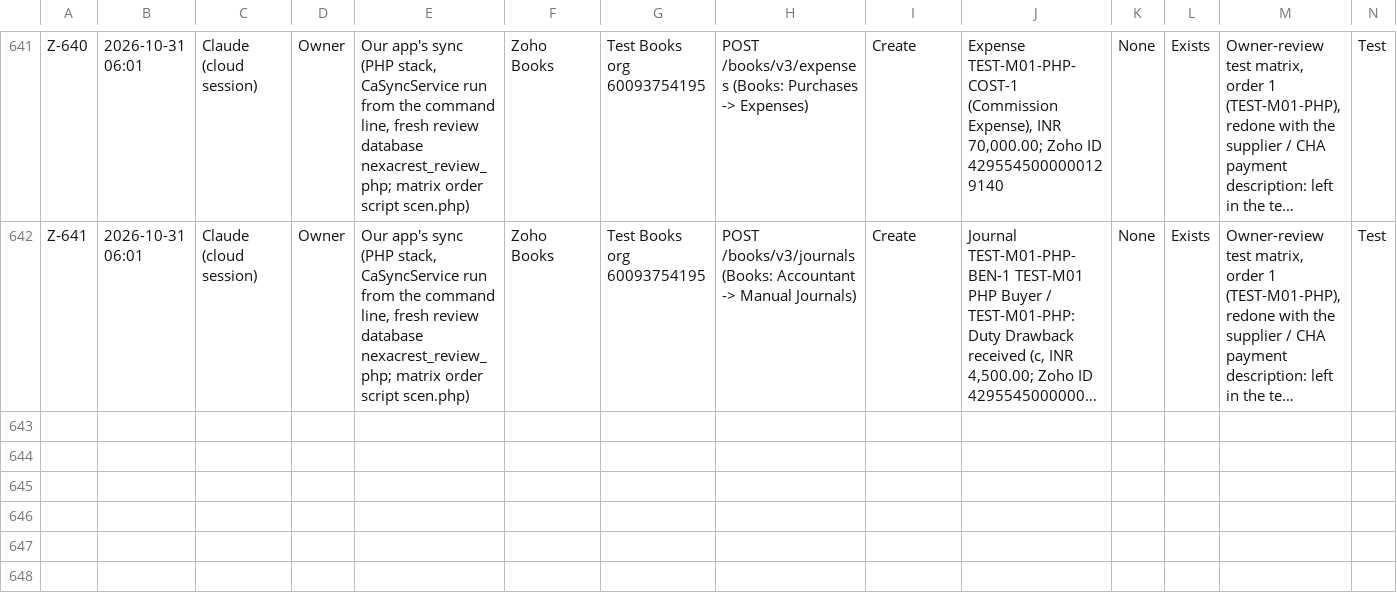
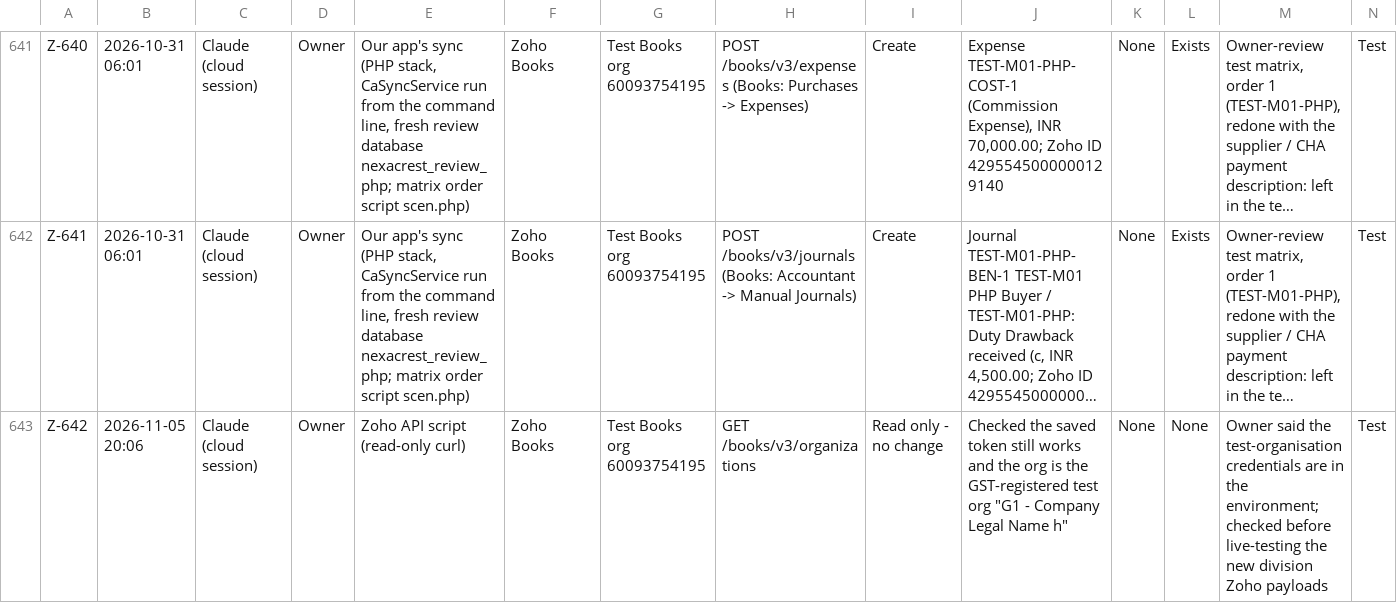
Before and after one commit to contactnexacrest/order-system, a CSV file: docs/zoho/zoho-change-log.csv, drawn as a sheet; only a part is shown, gaps mark what is left out; long unchanged cells end in …; rows hold the shown columns only; the diff names each change by its address in the sheet, - before the commit and + after, or states it on an @@ line.

```diff
--- a/docs/zoho/zoho-change-log.csv
+++ b/docs/zoho/zoho-change-log.csv
+row 643: Z-642 | 2026-11-05 20:06 | Claude (cloud session) | Owner | Zoho API script (read-only curl) | Zoho Books | Test Books org 60093754195 | GET /books/v3/organizations | Read only - no change | Checked the saved token still works and the org is the GST-registered test org "G1 - Company Legal Name h" | None | None | Owner said the test-organisation credentials are in the environment; checked before live-testing the new division Zoho payloads | Test
```
Also changed, not shown: 2 other files.
